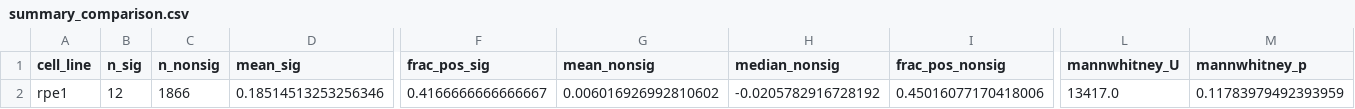
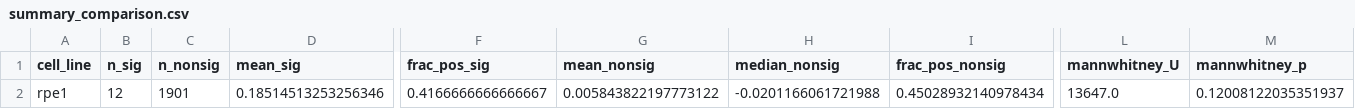
Before and after one commit to JonathanZhao222/Paralog-Upregulation, a CSV file: results/rpe1/summary_comparison.csv, drawn as a sheet; only a part is shown, gaps mark what is left out; the diff names each change by its address in the sheet, - before the commit and + after, or states it on an @@ line.

```diff
--- a/results/rpe1/summary_comparison.csv
+++ b/results/rpe1/summary_comparison.csv
-C2 (n_nonsig): 1866
+C2 (n_nonsig): 1901
-G2 (mean_nonsig): 0.006016926992810602
+G2 (mean_nonsig): 0.005843822197773122
-H2 (median_nonsig): -0.0205782916728192
+H2 (median_nonsig): -0.0201166061721988
-I2 (frac_pos_nonsig): 0.45016077170418006
+I2 (frac_pos_nonsig): 0.45028932140978434
-L2 (mannwhitney_U): 13417.0
+L2 (mannwhitney_U): 13647.0
-M2 (mannwhitney_p): 0.11783979492393959
+M2 (mannwhitney_p): 0.12008122035351937
```
Also changed, not shown: results/K562/summary_comparison.csv, results/K562_essential/summary_comparison.csv, 43 other files.
